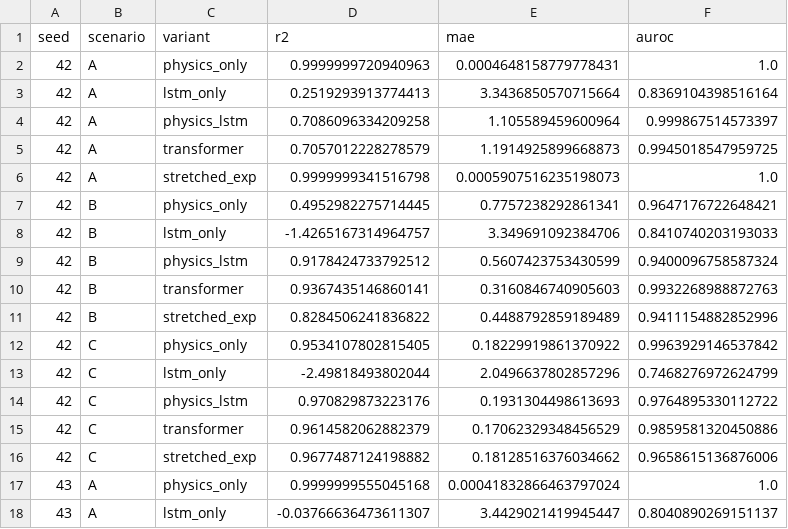
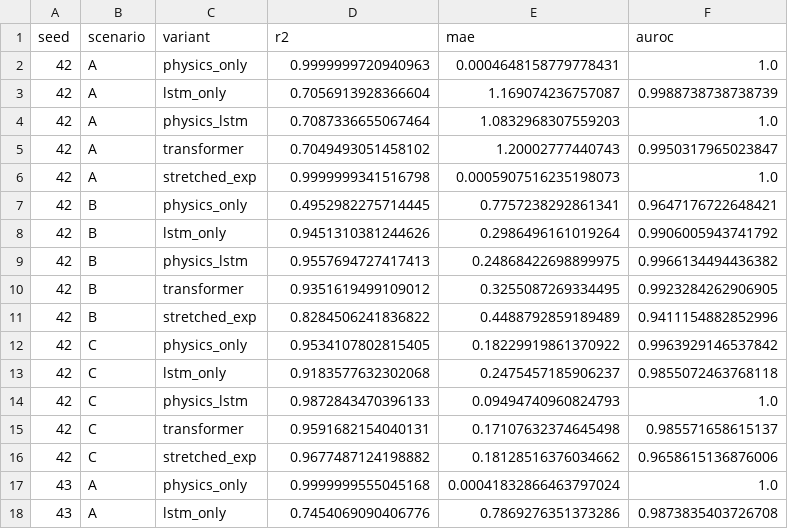
Before and after one commit to Mobo140/decoherence, a CSV file: experiments/results/r11_1qubit_500traj.csv, drawn as a sheet; only a part is shown; the diff covers the shown part only.

```diff
--- a/experiments/results/r11_1qubit_500traj.csv
+++ b/experiments/results/r11_1qubit_500traj.csv
@@ -2,17 +2,17 @@ seed,scenario,variant,r2,mae,auroc
 42,A,physics_only,0.9999999720940963,0.0004648158779778431,1.0
-42,A,lstm_only,0.2519293913774413,3.3436850570715664,0.8369104398516164
-42,A,physics_lstm,0.7086096334209258,1.105589459600964,0.999867514573397
-42,A,transformer,0.7057012228278579,1.1914925899668873,0.9945018547959725
+42,A,lstm_only,0.7056913928366604,1.169074236757087,0.9988738738738739
+42,A,physics_lstm,0.7087336655067464,1.0832968307559203,1.0
+42,A,transformer,0.7049493051458102,1.20002777440743,0.9950317965023847
 42,A,stretched_exp,0.9999999341516798,0.0005907516235198073,1.0
 42,B,physics_only,0.4952982275714445,0.7757238292861341,0.9647176722648421
-42,B,lstm_only,-1.4265167314964757,3.349691092384706,0.8410740203193033
-42,B,physics_lstm,0.9178424733792512,0.5607423753430599,0.9400096758587324
-42,B,transformer,0.9367435146860141,0.3160846740905603,0.9932268988872763
+42,B,lstm_only,0.9451310381244626,0.2986496161019264,0.9906005943741792
+42,B,physics_lstm,0.9557694727417413,0.24868422698899975,0.9966134494436382
+42,B,transformer,0.9351619499109012,0.3255087269334495,0.9923284262906905
 42,B,stretched_exp,0.8284506241836822,0.4488792859189489,0.9411154882852996
 42,C,physics_only,0.9534107802815405,0.18229919861370922,0.9963929146537842
-42,C,lstm_only,-2.49818493802044,2.0496637802857296,0.7468276972624799
-42,C,physics_lstm,0.970829873223176,0.1931304498613693,0.9764895330112722
-42,C,transformer,0.9614582062882379,0.17062329348456529,0.9859581320450886
+42,C,lstm_only,0.9183577632302068,0.2475457185906237,0.9855072463768118
+42,C,physics_lstm,0.9872843470396133,0.09494740960824793,1.0
+42,C,transformer,0.9591682154040131,0.17107632374645498,0.985571658615137
 42,C,stretched_exp,0.9677487124198882,0.18128516376034662,0.9658615136876006
 43,A,physics_only,0.9999999555045168,0.00041832866463797024,1.0
-43,A,lstm_only,-0.03766636473611307,3.4429021419945447,0.8040890269151137
+43,A,lstm_only,0.7454069090406776,0.7869276351373286,0.9873835403726708
```
Also changed, not shown: 51 edited cells elsewhere in this file, experiments/results/e5_inverse_baseline.csv, experiments/results/r10_energy_target_J_sweep.csv, 16 other files.
